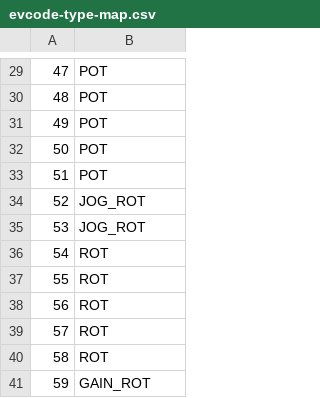
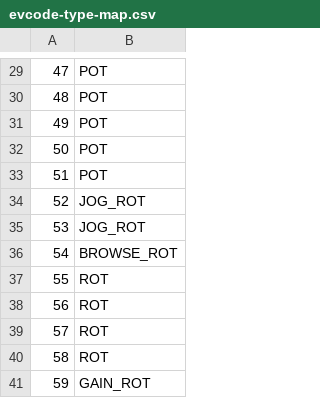
Before and after one commit to blaxpot/traktor-s4-mk1-midify, a CSV file: traktor_s4_mk1_midify/evcode-type-map.csv, drawn as a sheet; only a part is shown, gaps mark what is left out.

```diff
--- a/traktor_s4_mk1_midify/evcode-type-map.csv
+++ b/traktor_s4_mk1_midify/evcode-type-map.csv
@@ -35,3 +35,3 @@
 53,JOG_ROT
-54,ROT
+54,BROWSE_ROT
 55,ROT
```
Also changed, not shown: 3 other files.
